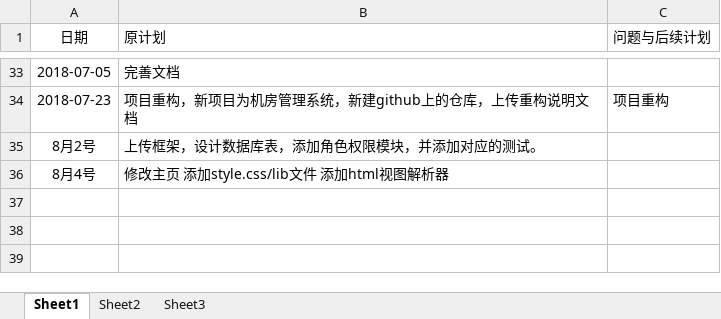
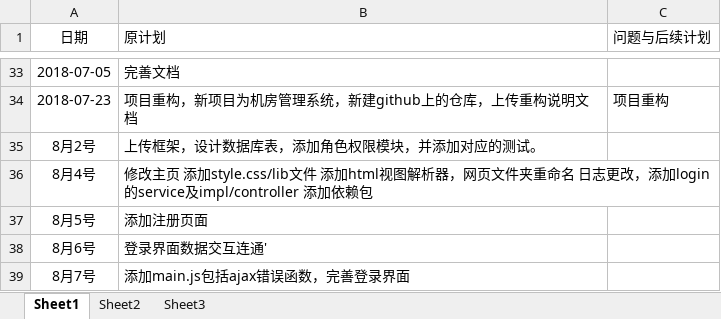
Before and after one commit to Modxue/compmgr, an Excel workbook: Word/log/log_201608040220_xueerwei.xlsx, sheet Sheet1, drawn as a sheet; only a part is shown, gaps mark what is left out; values as stored, in another font and other column widths than the file's, no borders; the diff names each change by its address in the sheet, - before the commit and + after, or states it on an @@ line.

Commit message:
日志x

```diff
--- a/Word/log/log_201608040220_xueerwei.xlsx (sheet Sheet1)
+++ b/Word/log/log_201608040220_xueerwei.xlsx (sheet Sheet1)
-B36 (原计划): …图解析器
+B36 (原计划): …图解析器，网页文件夹重命名 日志更改，添加login的service及impl/controller 添加依赖包
+row 37: 8月5号 | 添加注册页面
+row 38: 8月6号 | 登录界面数据交互连通'
+row 39: 8月7号 | 添加main.js包括ajax错误函数，完善登录界面
```
